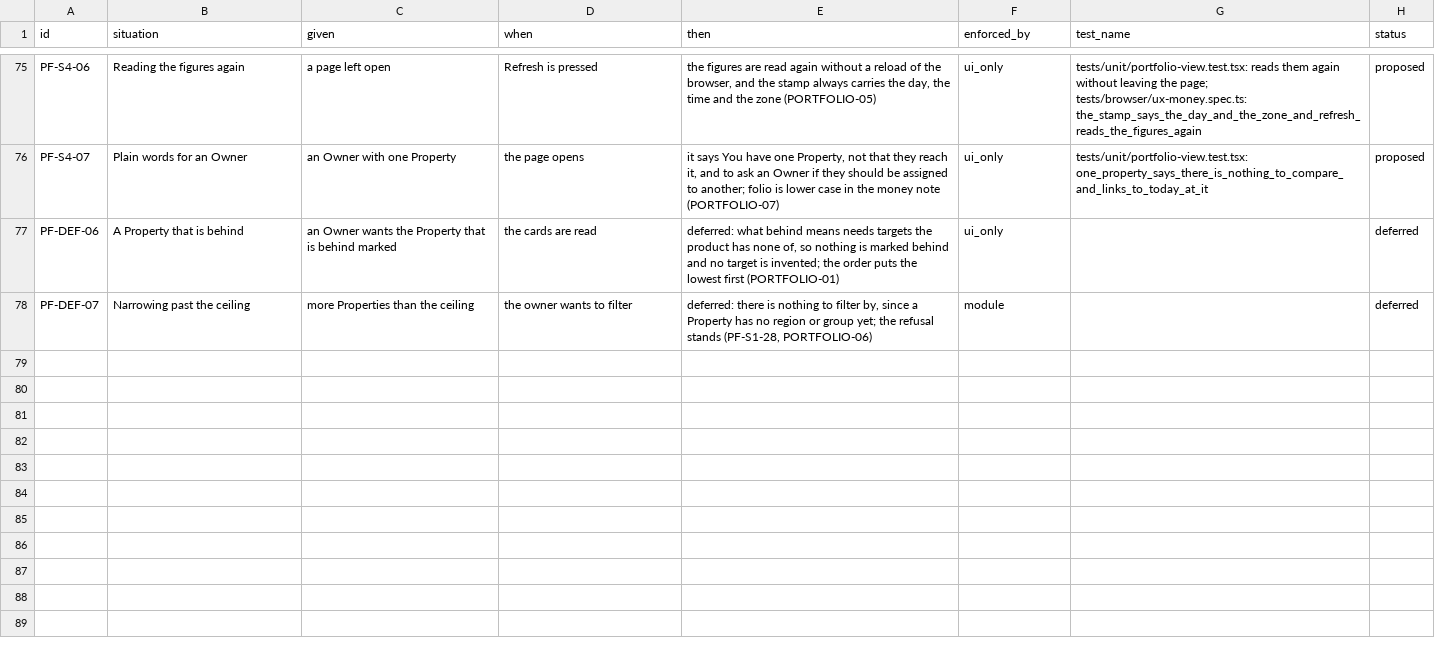
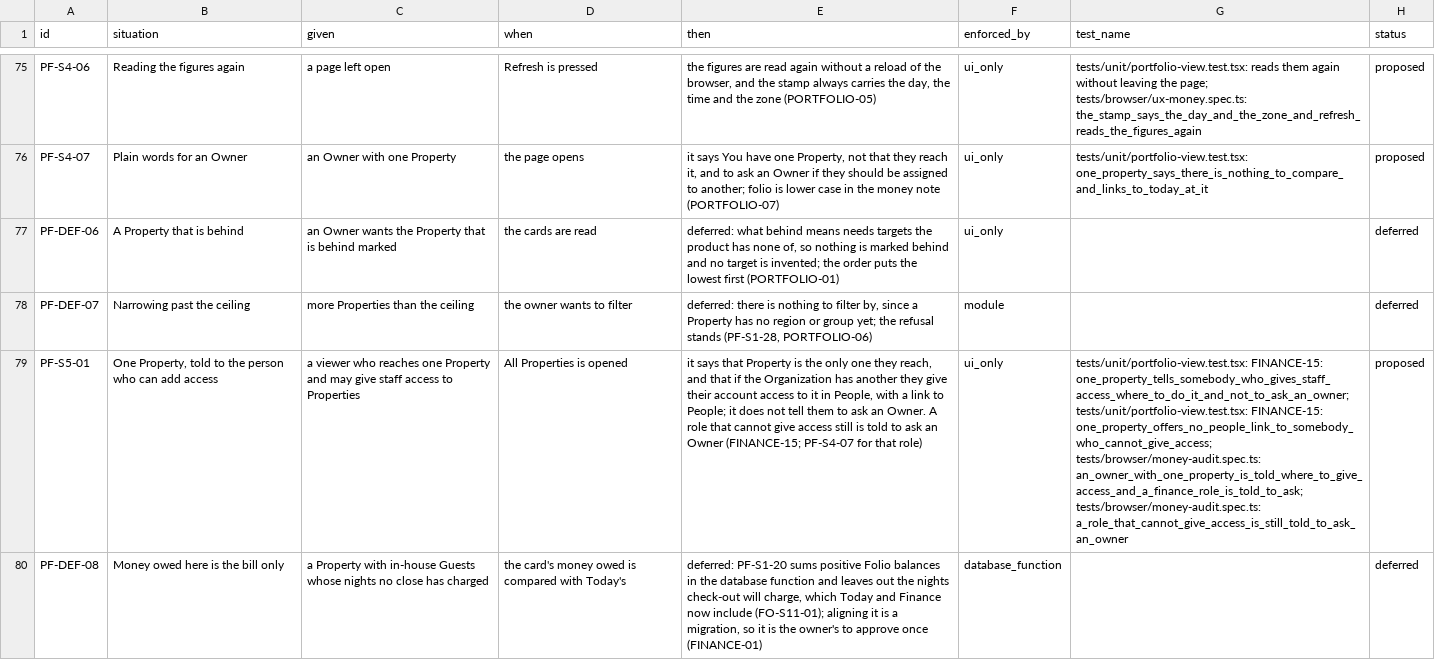
Before and after one commit to prizic/ranza, a CSV file: docs/features/portfolio/edge-cases.csv, drawn as a sheet; only a part is shown, gaps mark what is left out; the diff names each change by its address in the sheet, - before the commit and + after, or states it on an @@ line.

```diff
--- a/docs/features/portfolio/edge-cases.csv
+++ b/docs/features/portfolio/edge-cases.csv
+row 79: PF-S5-01 | One Property, told to the person who can add access | a viewer who reaches one Property and may give staff access to Properties | All Properties is opened | it says that Property is the only one they reach, and that if the Organization has another they give their account access to it in People, with a link to People; it does not tell them to ask an Owner. A role that cannot give access still is told to ask an Owner (FINANCE-15; PF-S4-07 for that role) | ui_only | tests/unit/portfolio-view.test.tsx: FINANCE-15: one_property_tells_somebody_who_gives_staff_access_where_to_do_it_and_not_to_ask_an_owner; tests/unit/portfolio-view.test.tsx: FINANCE-15: one_property_offers_no_people_link_to_somebody_who_cannot_give_access; tests/browser/money-audit.spec.ts: an_owner_with_one_property_is_told_where_to_give_access_and_a_finance_role_is_told_to_ask; tests/browser/money-audit.spec.ts: a_role_that_cannot_give_access_is_still_told_to_ask_an_owner | proposed
+row 80: PF-DEF-08 | Money owed here is the bill only | a Property with in-house Guests whose nights no close has charged | the card's money owed is compared with Today's | deferred: PF-S1-20 sums positive Folio balances in the database function and leaves out the nights check-out will charge, which Today and Finance now include (FO-S11-01); aligning it is a migration, so it is the owner's to approve once (FINANCE-01) | database_function |  | deferred
```
Also changed, not shown: docs/features/analytics/edge-cases.csv, docs/features/today-dashboard/edge-cases.csv, 18 other files.
